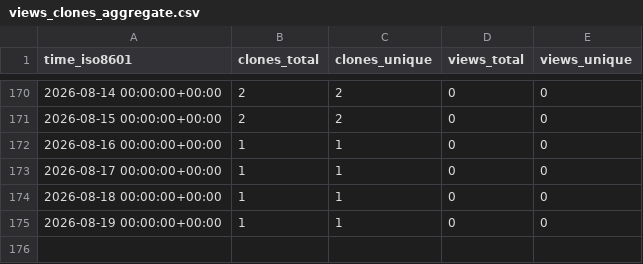
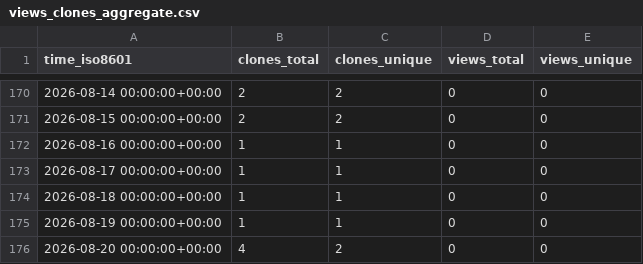
Before and after one commit to cubicleguy/xv7021_arduino_spi, a CSV file: cubicleguy/xv7021_arduino_spi/ghrs-data/views_clones_aggregate.csv, drawn as a sheet; only a part is shown, gaps mark what is left out; the diff names each change by its address in the sheet, - before the commit and + after, or states it on an @@ line.

```diff
--- a/cubicleguy/xv7021_arduino_spi/ghrs-data/views_clones_aggregate.csv
+++ b/cubicleguy/xv7021_arduino_spi/ghrs-data/views_clones_aggregate.csv
+row 176: 2026-08-20 00:00:00+00:00 | 4 | 2 | 0 | 0
```
Also changed, not shown: 1 other file.
